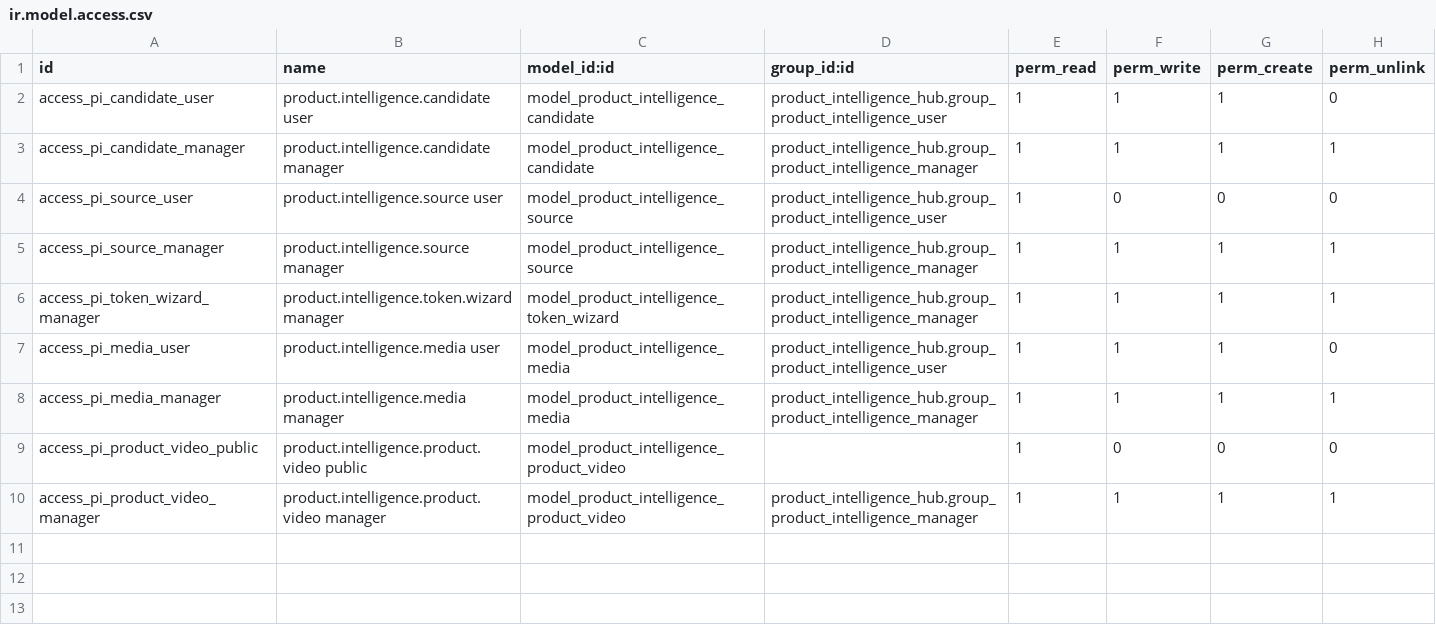
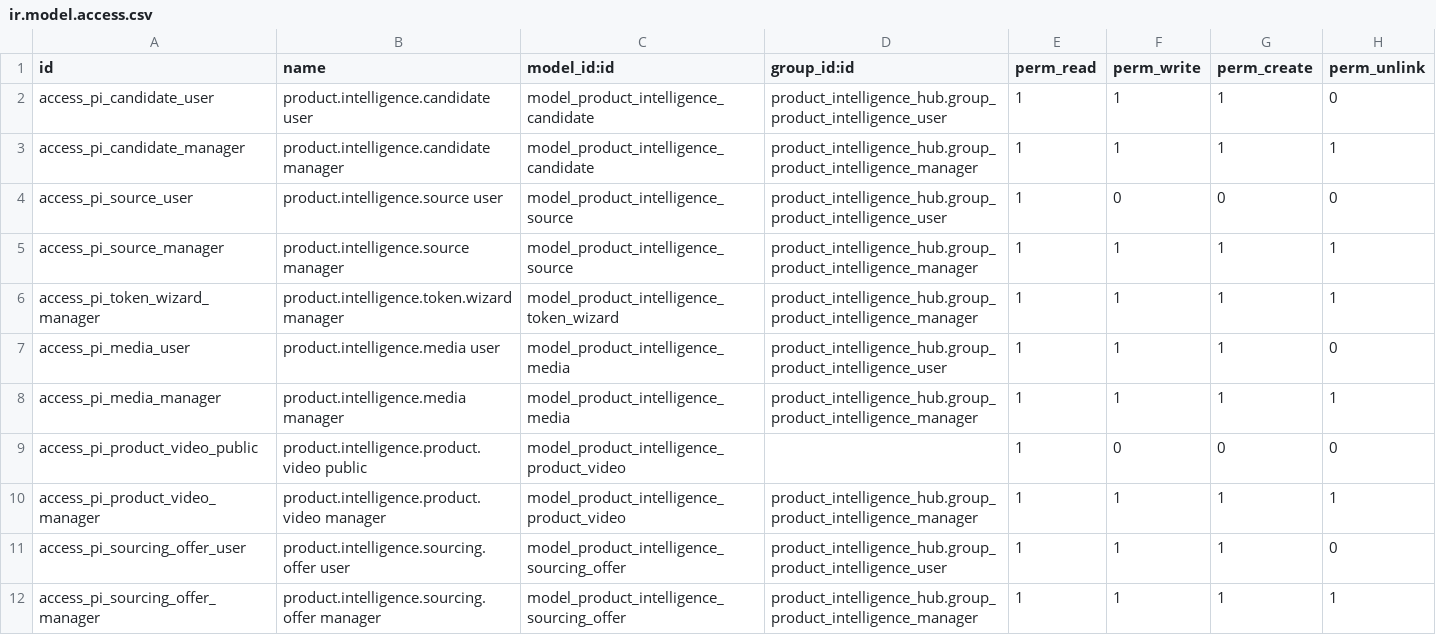
Before and after one commit to lightlink029-max/dongcheng, a CSV file: product_intelligence_hub/security/ir.model.access.csv, drawn as a sheet; the diff names each change by its address in the sheet, - before the commit and + after, or states it on an @@ line.

Commit message:
Add access rights for 1688 sourcing offers

```diff
--- a/product_intelligence_hub/security/ir.model.access.csv
+++ b/product_intelligence_hub/security/ir.model.access.csv
+row 11: access_pi_sourcing_offer_user | product.intelligence.sourcing.offer user | model_product_intelligence_sourcing_offer | product_intelligence_hub.group_product_intelligence_user | 1 | 1 | 1 | 0
+row 12: access_pi_sourcing_offer_manager | product.intelligence.sourcing.offer manager | model_product_intelligence_sourcing_offer | product_intelligence_hub.group_product_intelligence_manager | 1 | 1 | 1 | 1
```
